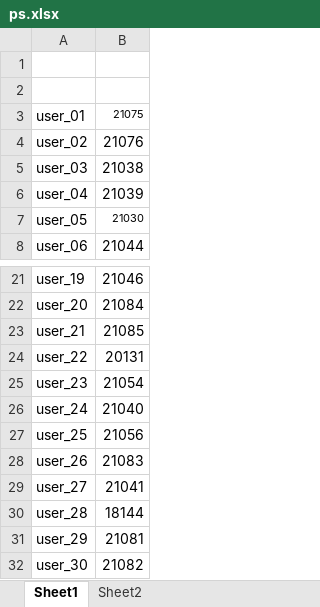
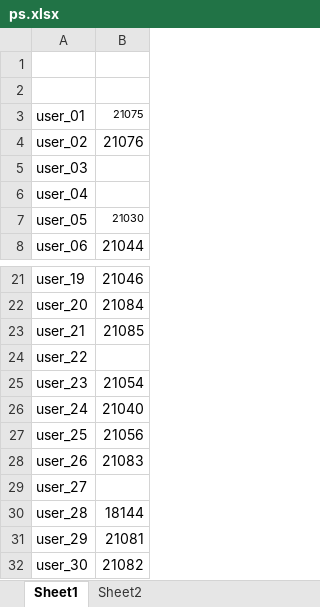
Before and after one commit to dlt-lee/dcb, an Excel workbook: ps.xlsx, sheet Sheet1, drawn as a sheet; only a part is shown, gaps mark what is left out; values as stored, in another font and other column widths than the file's, no borders; the diff names each change by its address in the sheet, - before the commit and + after, or states it on an @@ line.

Commit message:
update data

```diff
--- a/ps.xlsx (sheet Sheet1)
+++ b/ps.xlsx (sheet Sheet1)
-B5: 21038
+B5: (empty)
-B6: 21039
+B6: (empty)
-B24: 20131
+B24: (empty)
-B29: 21041
+B29: (empty)
```
Also changed, not shown: 1 other file.
